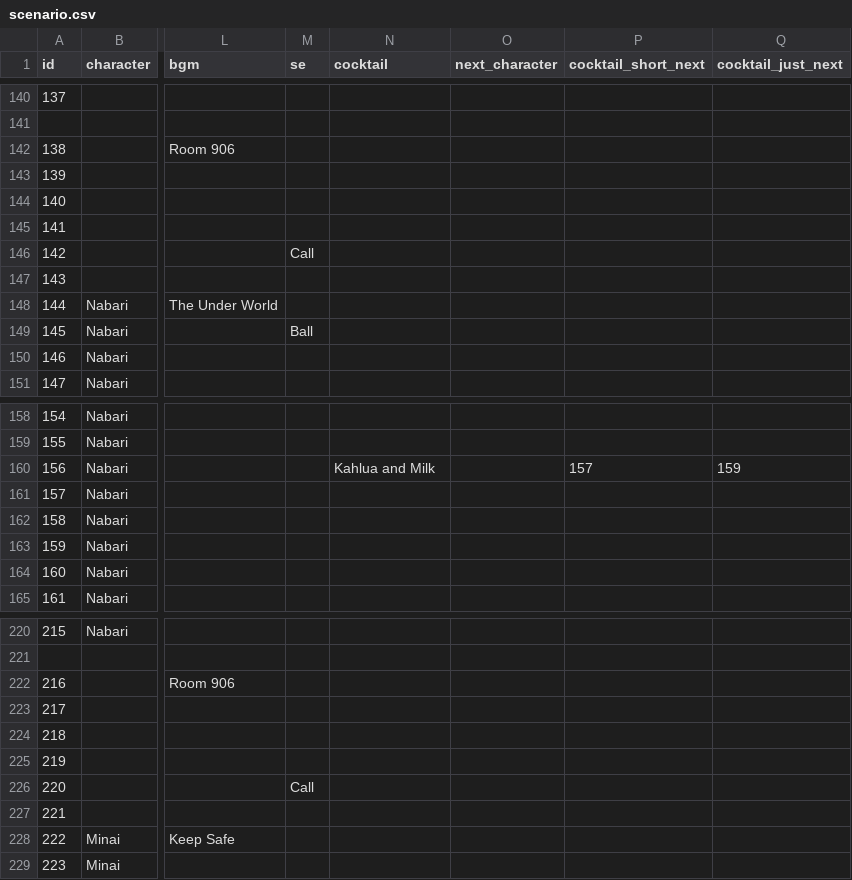
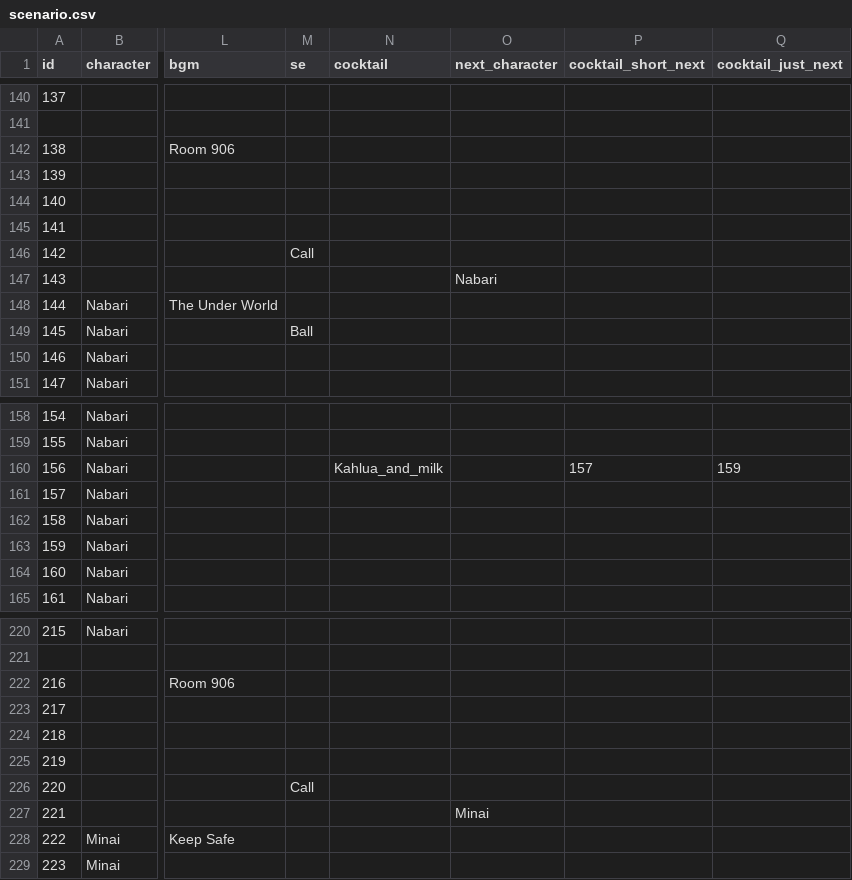
Before and after one commit to Youwanashityu/florist-and-detective, a CSV file: Assets/StreamingAssets/Scenarios/scenario.csv, drawn as a sheet; only a part is shown, gaps mark what is left out; the diff covers the shown part only; the diff names each change by its address in the sheet, - before the commit and + after, or states it on an @@ line.

```diff
--- a/Assets/StreamingAssets/Scenarios/scenario.csv
+++ b/Assets/StreamingAssets/Scenarios/scenario.csv
-O147 (next_character): (empty)
+O147 (next_character): Nabari
-N160 (cocktail): Kahlua and Milk
+N160 (cocktail): Kahlua_and_milk
-O227 (next_character): (empty)
+O227 (next_character): Minai
```
Also changed, not shown: 6 edited cells elsewhere in this file, 23 other files.
